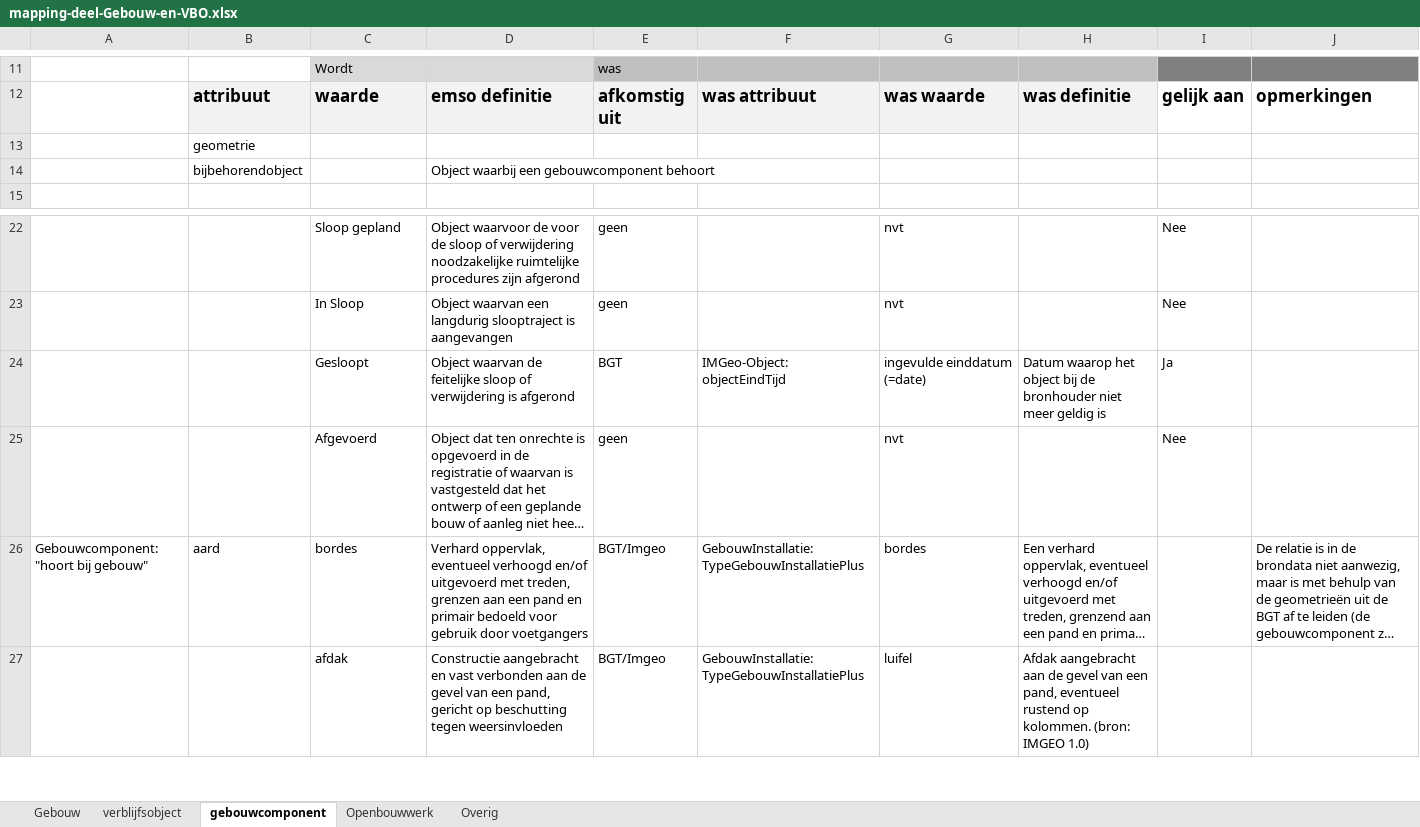
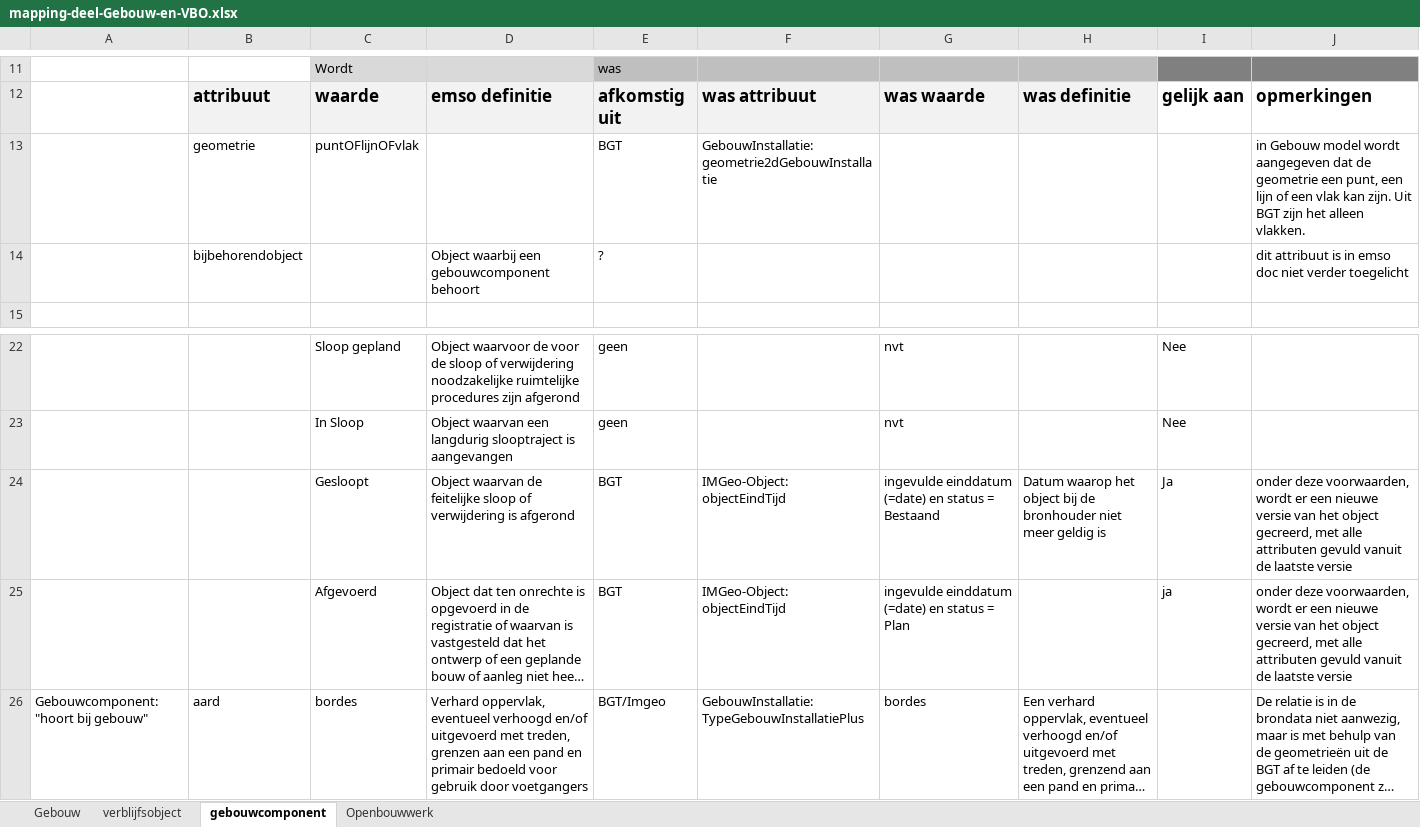
Before and after one commit to Geonovum/disgeo-demo-3a, an Excel workbook: transponering/mapping-deel-Gebouw-en-VBO.xlsx, sheet gebouwcomponent, drawn as a sheet; only a part is shown, gaps mark what is left out; the shorter side is filled out with more unchanged rows; long unchanged cells end in …; values as stored, in another font and other column widths than the file's, no borders; removed rows and columns are numbered as before the commit, all else as after; the diff names each change by its address in the sheet, - before the commit and + after, or states it on an @@ line.

```diff
--- a/transponering/mapping-deel-Gebouw-en-VBO.xlsx (sheet gebouwcomponent)
+++ b/transponering/mapping-deel-Gebouw-en-VBO.xlsx (sheet gebouwcomponent)
-sheet tab: Overig
-row 13:  | geometrie
-row 14:  | bijbehorendobject |  | Object waarbij een gebouwcomponent behoort
+row 13:  | geometrie | puntOFlijnOFvlak |  | BGT | GebouwInstallatie: geometrie2dGebouwInstallatie |  |  |  | in Gebouw model wordt aangegeven dat de geometrie een punt, een lijn of een vlak kan zijn. Uit BGT zijn het alleen vlakken.
+row 14:  | bijbehorendobject |  | Object waarbij een gebouwcomponent behoort | ? |  |  |  |  | dit attribuut is in emso doc niet verder toegelicht
-G24: ingevulde einddatum (=date)
+G24: ingevulde einddatum (=date) en status = Bestaand
-J24:J25: (empty)
+J24:J25: onder deze voorwaarden, wordt er een nieuwe versie van het object gecreerd, met alle attributen gevuld vanuit de laatste versie
-E25: geen
+E25: BGT
-F25: (empty)
+F25: IMGeo-Object: objectEindTijd
-G25: nvt
+G25: ingevulde einddatum (=date) en status = Plan
-I25: Nee
+I25: ja
```
Also changed, not shown: sheet Gebouw, sheet Openbouwwerk.
